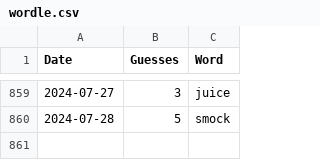
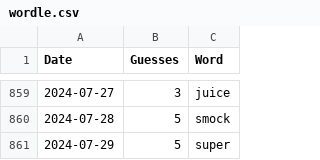
Before and after one commit to tsmall/crosswords, a CSV file: wordle.csv, drawn as a sheet; only a part is shown, gaps mark what is left out; the diff names each change by its address in the sheet, - before the commit and + after, or states it on an @@ line.

```diff
--- a/wordle.csv
+++ b/wordle.csv
+row 861: 2024-07-29 | 5 | super
```
Also changed, not shown: 2024.csv.
